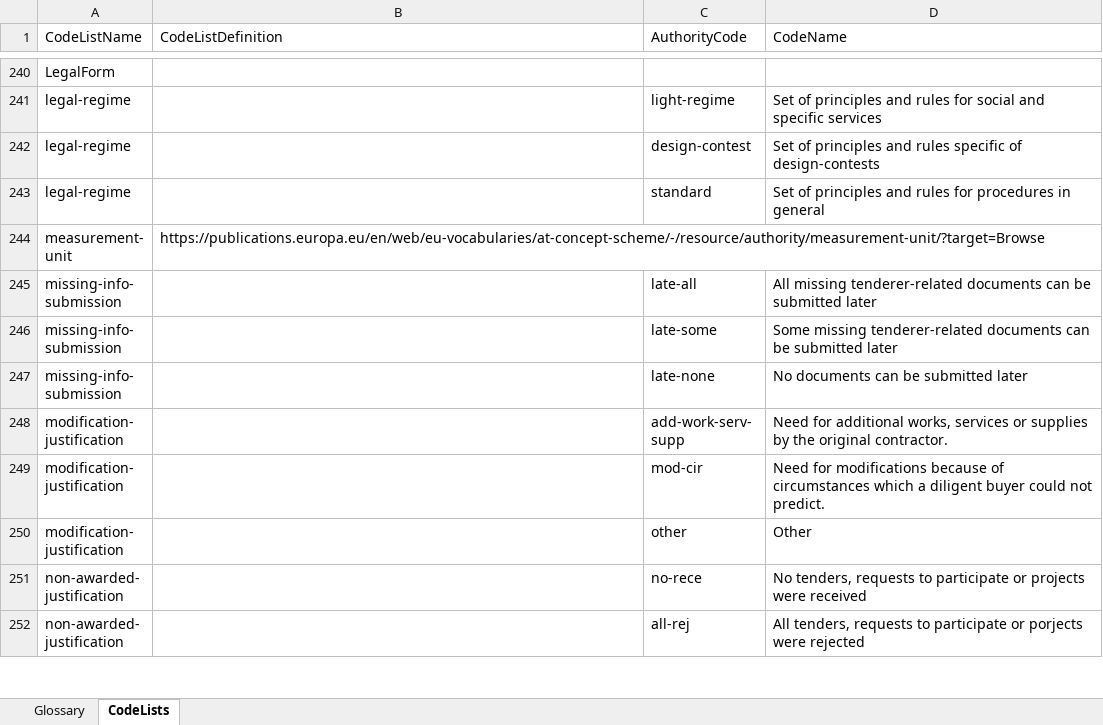
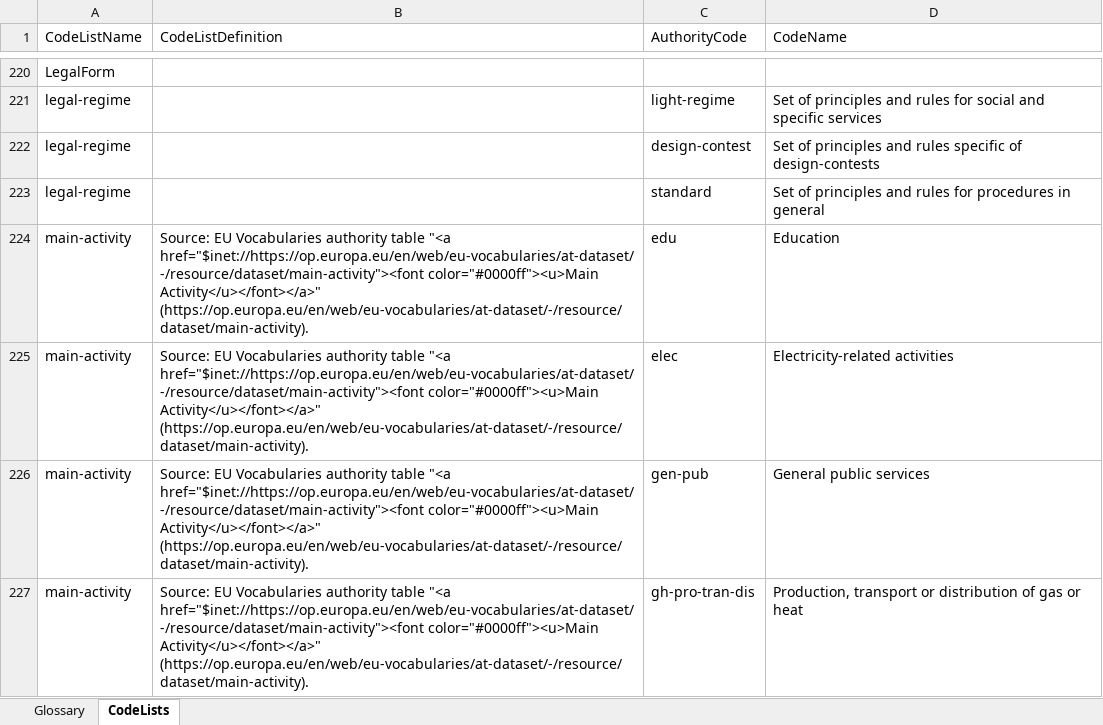
Before and after one commit to OP-TED/ePO, an Excel workbook: v2.0.1/02-Glossary/ePO-Glossary.xlsx, sheet CodeLists, drawn as a sheet; only a part is shown, gaps mark what is left out; the shorter side is filled out with more unchanged rows; values as stored, in another font and other column widths than the file's, no borders; table styles not drawn; the diff covers the shown part only; the diff names each change by its address in the sheet, - before the commit and + after, or states it on an @@ line.

```diff
--- a/v2.0.1/02-Glossary/ePO-Glossary.xlsx (sheet CodeLists)
+++ b/v2.0.1/02-Glossary/ePO-Glossary.xlsx (sheet CodeLists)
+row 224: main-activity | Source: EU Vocabularies authority table "<a href="$inet://https://op.europa.eu/en/web/eu-vocabularies/at-dataset/-/resource/dataset/main-activity"><font color="#0000ff"><u>Main Activity</u></font></a>" (https://op.europa.eu/en/web/eu-vocabularies/at-dataset/-/resource/dataset/main-activity). | edu | Education
+row 225: main-activity | Source: EU Vocabularies authority table "<a href="$inet://https://op.europa.eu/en/web/eu-vocabularies/at-dataset/-/resource/dataset/main-activity"><font color="#0000ff"><u>Main Activity</u></font></a>" (https://op.europa.eu/en/web/eu-vocabularies/at-dataset/-/resource/dataset/main-activity). | elec | Electricity-related activities
+row 226: main-activity | Source: EU Vocabularies authority table "<a href="$inet://https://op.europa.eu/en/web/eu-vocabularies/at-dataset/-/resource/dataset/main-activity"><font color="#0000ff"><u>Main Activity</u></font></a>" (https://op.europa.eu/en/web/eu-vocabularies/at-dataset/-/resource/dataset/main-activity). | gen-pub | General public services
+row 227: main-activity | Source: EU Vocabularies authority table "<a href="$inet://https://op.europa.eu/en/web/eu-vocabularies/at-dataset/-/resource/dataset/main-activity"><font color="#0000ff"><u>Main Activity</u></font></a>" (https://op.europa.eu/en/web/eu-vocabularies/at-dataset/-/resource/dataset/main-activity). | gh-pro-tran-dis | Production, transport or distribution of gas or heat
```
Also changed, not shown: 4 added rows, 20 removed rows and 5 edited cells elsewhere in this sheet, sheet Glossary, 4 other files.
